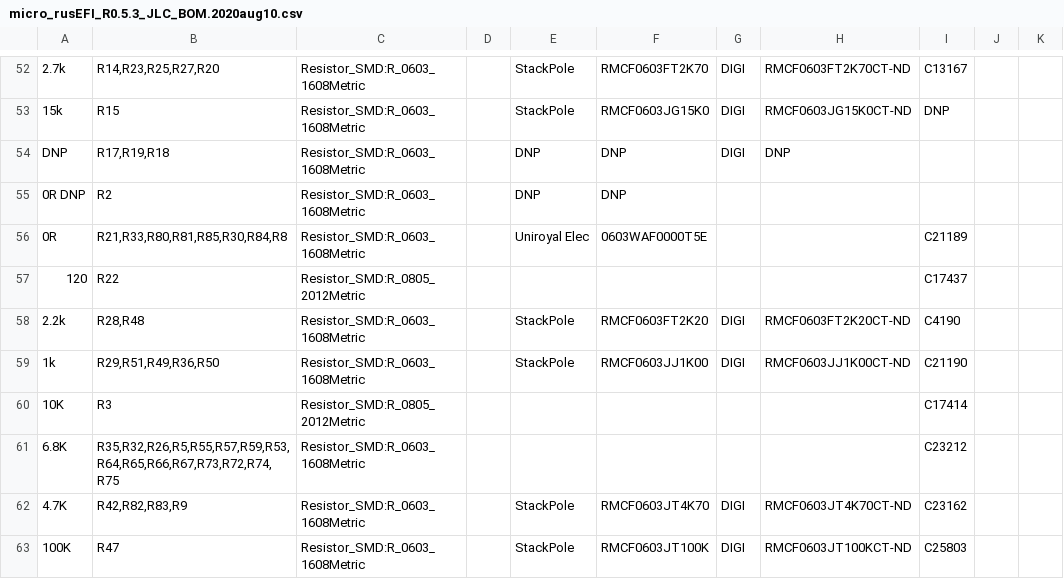
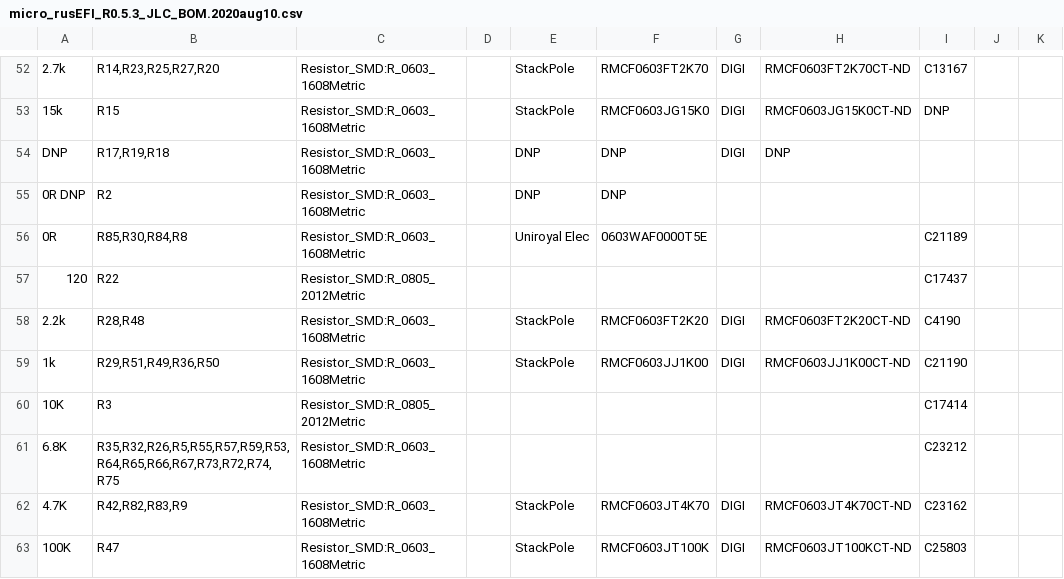
Before and after one commit to rusefi/hw_microRusEfi, a CSV file: gerbers/R0.5.3/micro_rusEFI_R0.5.3_JLC_BOM.2020aug10.csv, drawn as a sheet; only a part is shown, gaps mark what is left out; the diff names each change by its address in the sheet, - before the commit and + after, or states it on an @@ line.

```diff
--- a/gerbers/R0.5.3/micro_rusEFI_R0.5.3_JLC_BOM.2020aug10.csv
+++ b/gerbers/R0.5.3/micro_rusEFI_R0.5.3_JLC_BOM.2020aug10.csv
-B56: R21,R33,R80,R81,R85,R30,R84,R8
+B56: R85,R30,R84,R8
```
Also changed, not shown: gerbers/R0.5.3/micro_rusEFI_R0.5.3_JLC_BOM.csv.
